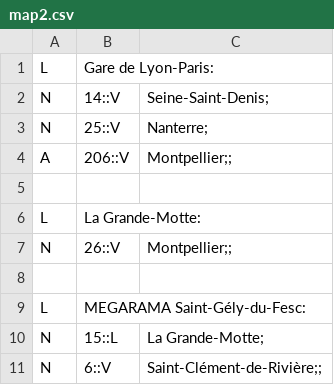
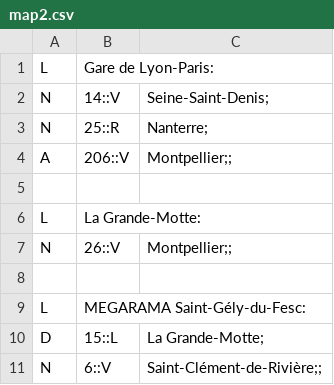
Before and after one commit to mesropaghumyan/graph-map, a CSV file: map2.csv, drawn as a sheet.

```diff
--- a/map2.csv
+++ b/map2.csv
@@ -2,3 +2,3 @@ L, Gare de Lyon-Paris:
 N,14::V, Seine-Saint-Denis;
-N,25::V, Nanterre;
+N,25::R, Nanterre;
 A,206::V, Montpellier;;
@@ -9,3 +9,3 @@ N,26::V, Montpellier;;
 L, MEGARAMA Saint-Gély-du-Fesc:
-N,15::L, La Grande-Motte;
+D,15::L, La Grande-Motte;
 N,6::V, Saint-Clément-de-Rivière;;
```
Also changed, not shown: 14 other files.
